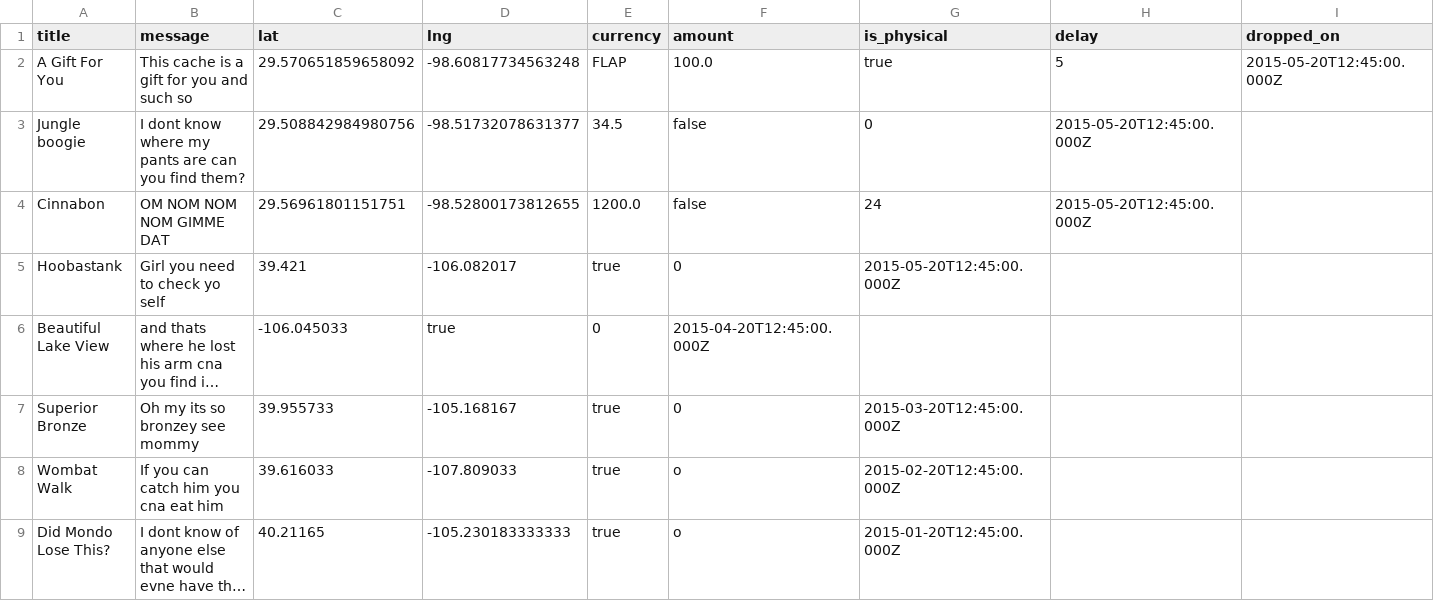
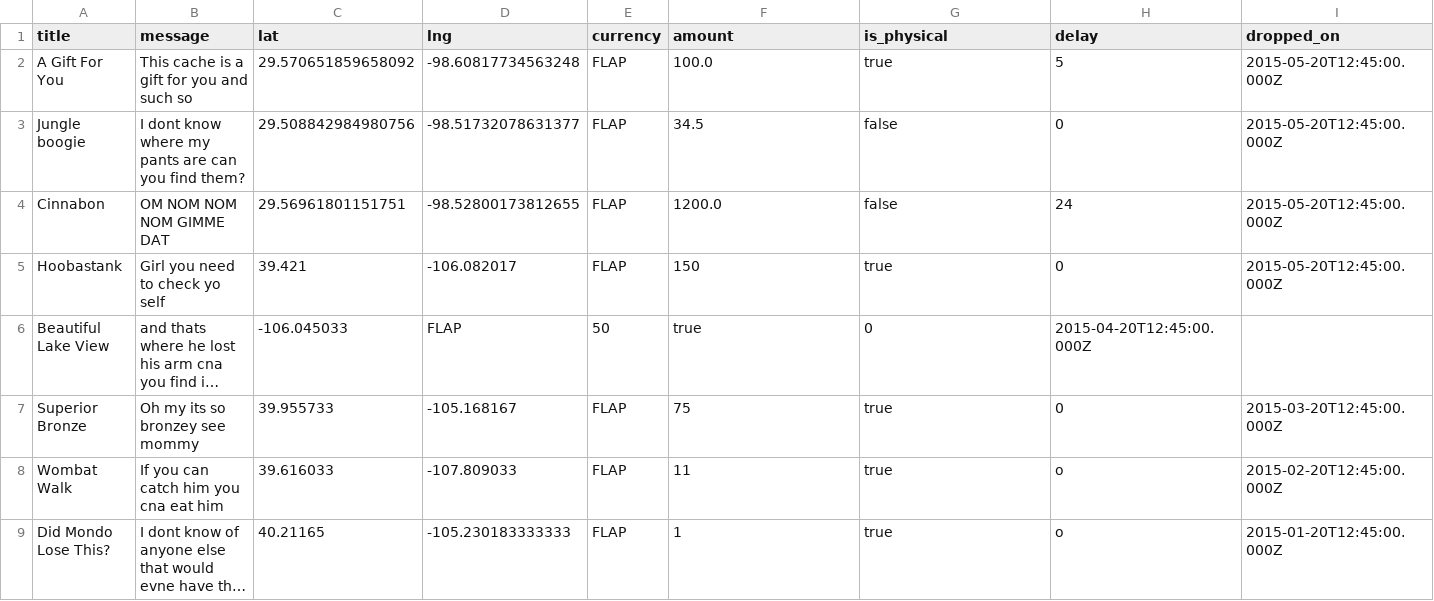
Before and after one commit to menlatin/jalapeno, a CSV file: digeocache/new_api/scripts/csv/geocache.csv, drawn as a sheet; only a part is shown; long unchanged cells end in …; the diff covers the shown part only; the diff names each change by its address in the sheet, - before the commit and + after, or states it on an @@ line.

Commit message:
Moretest data

```diff
--- a/digeocache/new_api/scripts/csv/geocache.csv
+++ b/digeocache/new_api/scripts/csv/geocache.csv
-E3 (currency): 34.5
+E3 (currency): FLAP
-F3 (amount): false
+F3 (amount): 34.5
-G3 (is_physical): 0
+G3 (is_physical): false
-H3 (delay): 2015-05-20T12:45:00.000Z
+H3 (delay): 0
-I3:I5 (dropped_on): (empty)
+I3:I5 (dropped_on): 2015-05-20T12:45:00.000Z
-E4 (currency): 1200.0
+E4 (currency): FLAP
-F4 (amount): false
+F4 (amount): 1200.0
-G4 (is_physical): 24
+G4 (is_physical): false
-H4 (delay): 2015-05-20T12:45:00.000Z
+H4 (delay): 24
-E5 (currency): true
+E5 (currency): FLAP
-F5 (amount): 0
+F5 (amount): 150
-G5 (is_physical): 2015-05-20T12:45:00.000Z
+G5 (is_physical): true
-H5 (delay): (empty)
+H5 (delay): 0
-D6 (lng): true
+D6 (lng): FLAP
-E6 (currency): 0
+E6 (currency): 50
-F6 (amount): 2015-04-20T12:45:00.000Z
+F6 (amount): true
-G6 (is_physical): (empty)
+G6 (is_physical): 0
-H6 (delay): (empty)
+H6 (delay): 2015-04-20T12:45:00.000Z
-E7:E9 (currency): true
+E7:E9 (currency): FLAP
-F7 (amount): 0
+F7 (amount): 75
-G7 (is_physical): 2015-03-20T12:45:00.000Z
+G7 (is_physical): true
-H7 (delay): (empty)
+H7 (delay): 0
-I7 (dropped_on): (empty)
+I7 (dropped_on): 2015-03-20T12:45:00.000Z
-F8 (amount): o
+F8 (amount): 11
-G8 (is_physical): 2015-02-20T12:45:00.000Z
+G8 (is_physical): true
-H8:H9 (delay): (empty)
+H8:H9 (delay): o
-I8 (dropped_on): (empty)
+I8 (dropped_on): 2015-02-20T12:45:00.000Z
-F9 (amount): o
+F9 (amount): 1
-G9 (is_physical): 2015-01-20T12:45:00.000Z
+G9 (is_physical): true
-I9 (dropped_on): (empty)
+I9 (dropped_on): 2015-01-20T12:45:00.000Z
```
Also changed, not shown: 23 edited cells elsewhere in this file.
